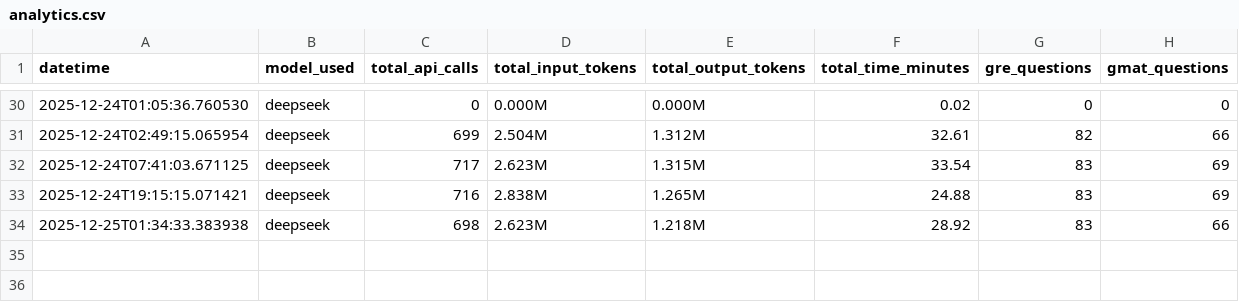
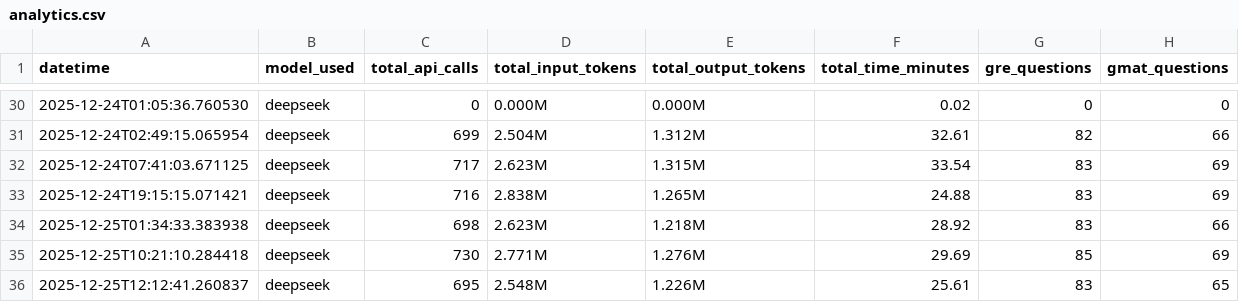
Before and after one commit to TanmayKumar-EngStud/CompEx-Platform, a CSV file: log_json_files/analytics.csv, drawn as a sheet; only a part is shown, gaps mark what is left out.

Commit message:
Correct TPA question generation

```diff
--- a/log_json_files/analytics.csv
+++ b/log_json_files/analytics.csv
@@ -34 +34,3 @@ datetime,model_used,total_api_calls,total_input_tokens,total_output_tokens,total
 2025-12-25T01:34:33.383938,deepseek,698,2.623M,1.218M,28.92,83,66
+2025-12-25T10:21:10.284418,deepseek,730,2.771M,1.276M,29.69,85,69
+2025-12-25T12:12:41.260837,deepseek,695,2.548M,1.226M,25.61,83,65
```
Also changed, not shown: 13 other files.
